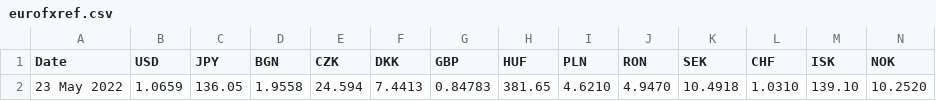
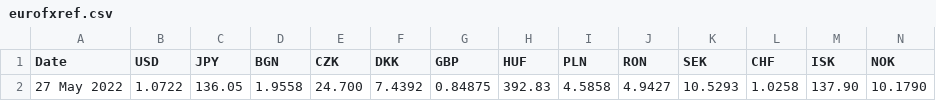
Before and after one commit to alexprengere/currencyconverter, a CSV file: currency_converter/eurofxref.csv, drawn as a sheet; only a part is shown; removed rows and columns are numbered as before the commit, all else as after; rows hold the shown columns only; the diff names each change by its address in the sheet, - before the commit and + after, or states it on an @@ line.

Commit message:
Update data

```diff
--- a/currency_converter/eurofxref.csv
+++ b/currency_converter/eurofxref.csv
-row 2: 23 May 2022 | 1.0659 | 136.05 | 1.9558 | 24.594 | 7.4413 | 0.84783 | 381.65 | 4.6210 | 4.9470 | 10.4918 | 1.0310 | 139.10 | 10.2520
+row 2: 27 May 2022 | 1.0722 | 136.05 | 1.9558 | 24.700 | 7.4392 | 0.84875 | 392.83 | 4.5858 | 4.9427 | 10.5293 | 1.0258 | 137.90 | 10.1790
```
Also changed, not shown: 1 other file.
